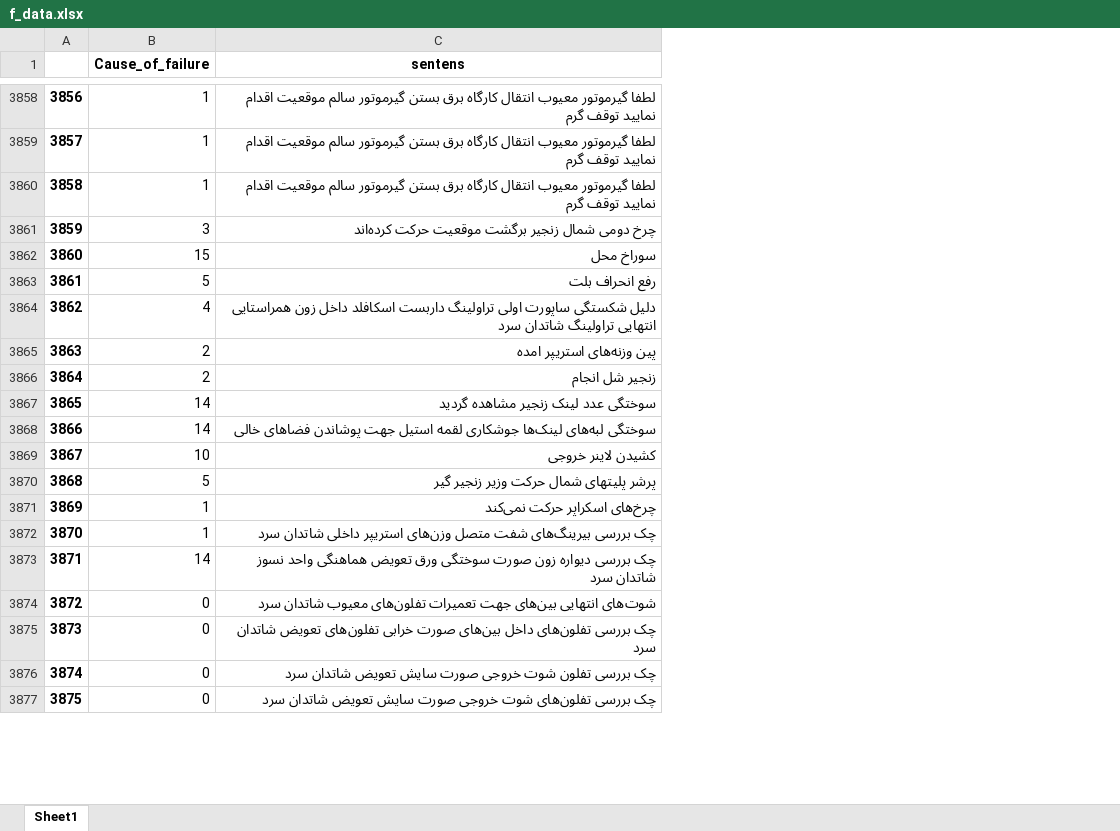
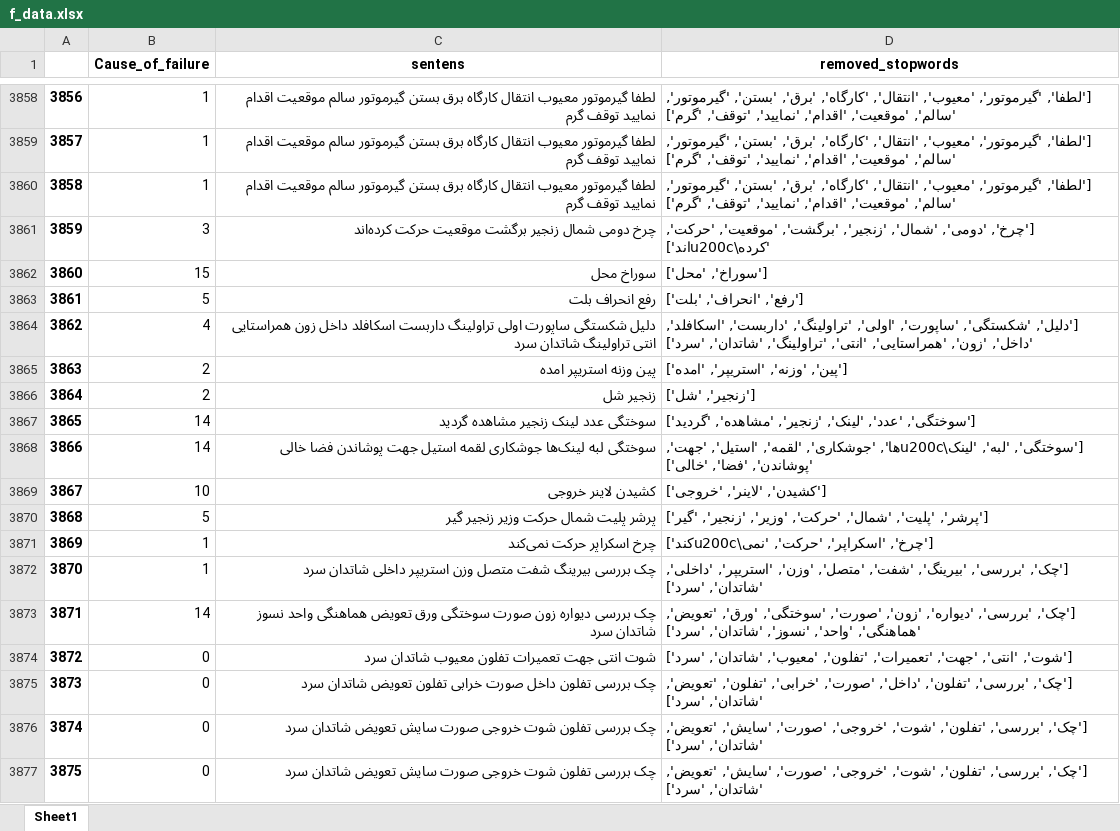
Before and after one commit to heidaralavi/persian_document_classification, an Excel workbook: f_data.xlsx, sheet Sheet1, drawn as a sheet; only a part is shown, gaps mark what is left out; values as stored, in another font and other column widths than the file's, no borders; the diff covers the shown part only; the diff names each change by its address in the sheet, - before the commit and + after, or states it on an @@ line.

```diff
--- a/f_data.xlsx (sheet Sheet1)
+++ b/f_data.xlsx (sheet Sheet1)
+column D (removed_stopwords), rows 3858-3877: ['لطفا', 'گیرموتور', 'معیوب', 'انتقال', 'کارگاه', 'برق', 'بستن', 'گیرموتور', 'سالم', 'موقعیت', 'اقدام', 'نمایید', 'توقف', 'گرم'] | ['لطفا', 'گیرموتور', 'معیوب', 'انتقال', 'کارگاه', 'برق', 'بستن', 'گیرموتور', 'سالم', 'موقعیت', 'اقدام', 'نمایید', 'توقف', 'گرم'] | ['لطفا', 'گیرموتور', 'معیوب', 'انتقال', 'کارگاه', 'برق', 'بستن', 'گیرموتور', 'سالم', 'موقعیت', 'اقدام', 'نمایید', 'توقف', 'گرم'] | ['چرخ', 'دومی', 'شمال', 'زنجیر', 'برگشت', 'موقعیت', 'حرکت', 'کرده\u200cاند'] | ['سوراخ', 'محل'] | ['رفع', 'انحراف', 'بلت'] | ['دلیل', 'شکستگی', 'ساپورت', 'اولی', 'تراولینگ', 'داربست', 'اسکافلد', 'داخل', 'زون', 'همراستایی', 'انتی', 'تراولینگ', 'شاتدان', 'سرد'] | ['پین', 'وزنه', 'استریپر', 'امده'] | ['زنجیر', 'شل'] | ['سوختگی', 'عدد', 'لینک', 'زنجیر', 'مشاهده', 'گردید'] | ['سوختگی', 'لبه', 'لینک\u200cها', 'جوشکاری', 'لقمه', 'استیل', 'جهت', 'پوشاندن', 'فضا', 'خالی'] | ['کشیدن', 'لاینر', 'خروجی'] | ['پرشر', 'پلیت', 'شمال', 'حرکت', 'وزیر', 'زنجیر', 'گیر'] | ['چرخ', 'اسکراپر', 'حرکت', 'نمی\u200cکند'] | ['چک', 'بررسی', 'بیرینگ', 'شفت', 'متصل', 'وزن', 'استریپر', 'داخلی', 'شاتدان', 'سرد'] | ['چک', 'بررسی', 'دیواره', 'زون', 'صورت', 'سوختگی', 'ورق', 'تعویض', 'هماهنگی', 'واحد', 'نسوز', 'شاتدان', 'سرد'] | ['شوت', 'انتی', 'جهت', 'تعمیرات', 'تفلون', 'معیوب', 'شاتدان', 'سرد'] | ['چک', 'بررسی', 'تفلون', 'داخل', 'صورت', 'خرابی', 'تفلون', 'تعویض', 'شاتدان', 'سرد'] | ['چک', 'بررسی', 'تفلون', 'شوت', 'خروجی', 'صورت', 'سایش', 'تعویض', 'شاتدان', 'سرد'] | ['چک', 'بررسی', 'تفلون', 'شوت', 'خروجی', 'صورت', 'سایش', 'تعویض', 'شاتدان', 'سرد']
-C3864 (sentens): …زون همراستایی انتهایی تراولینگ شاتدان…
+C3864 (sentens): …زون همراستایی انتی تراولینگ شاتدان…
-C3865 (sentens): پین وزنه‌های استریپر امده
+C3865 (sentens): پین وزنه استریپر امده
-C3866 (sentens): زنجیر شل انجام
+C3866 (sentens): زنجیر شل
-C3868 (sentens): سوختگی لبه‌های لینک‌ها جوشکاری لقمه استیل جهت پوشاندن فضا‌های خالی
+C3868 (sentens): سوختگی لبه لینک‌ها جوشکاری لقمه استیل جهت پوشاندن فضا خالی
-C3870 (sentens): پرشر پلیتهای شمال حرکت وزیر زنجیر گیر
+C3870 (sentens): پرشر پلیت شمال حرکت وزیر زنجیر گیر
-C3871 (sentens): چرخ‌های اسکراپر حرکت نمی‌کند
+C3871 (sentens): چرخ اسکراپر حرکت نمی‌کند
-C3872 (sentens): چک بررسی بیرینگ‌های شفت متصل وزن‌های استریپر داخلی…
+C3872 (sentens): چک بررسی بیرینگ شفت متصل وزن استریپر داخلی…
-C3874 (sentens): شوت‌های انتهایی بین‌های جهت تعمیرات تفلون‌های معیوب شاتدان…
+C3874 (sentens): شوت انتی جهت تعمیرات تفلون معیوب شاتدان…
-C3875 (sentens): چک بررسی تفلون‌های داخل بین‌های صورت خرابی تفلون‌های تعویض شاتدان…
+C3875 (sentens): چک بررسی تفلون داخل صورت خرابی تفلون تعویض شاتدان…
-C3877 (sentens): چک بررسی تفلون‌های شوت خروجی…
+C3877 (sentens): چک بررسی تفلون شوت خروجی…
```
Also changed, not shown: 1772 edited cells elsewhere in this sheet, stop_words.xlsx, 2 other files.
